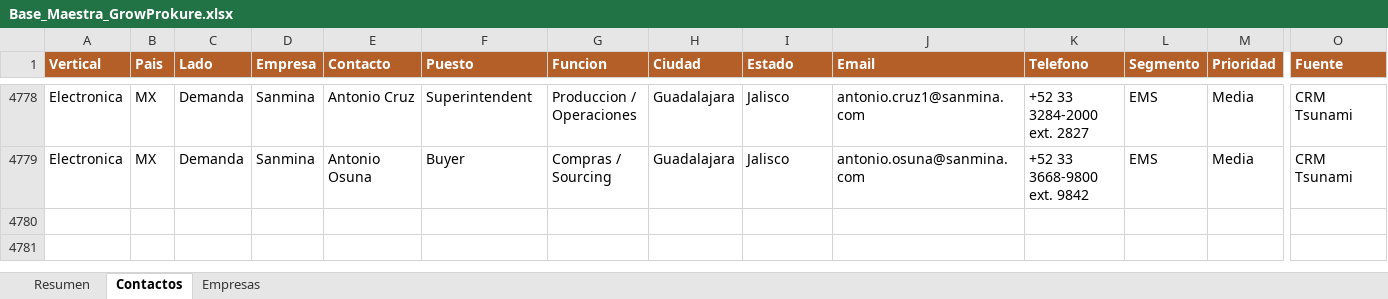
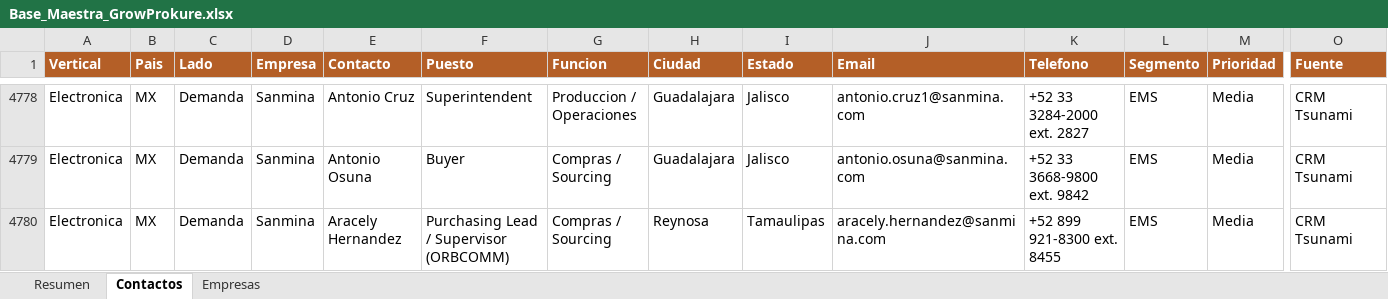
Before and after one commit to carlosmoreno793508/Cosas-Carlos, an Excel workbook: GrowProkure/05-Recursos/Base_Maestra_GrowProkure.xlsx, sheet Contactos, drawn as a sheet; only a part is shown, gaps mark what is left out; values as stored, in another font and other column widths than the file's, no borders; rows hold the shown columns only; the diff names each change by its address in the sheet, - before the commit and + after, or states it on an @@ line.

```diff
--- a/GrowProkure/05-Recursos/Base_Maestra_GrowProkure.xlsx (sheet Contactos)
+++ b/GrowProkure/05-Recursos/Base_Maestra_GrowProkure.xlsx (sheet Contactos)
+row 4780: Electronica | MX | Demanda | Sanmina | Aracely Hernandez | Purchasing Lead / Supervisor (ORBCOMM) | Compras / Sourcing | Reynosa | Tamaulipas | aracely.hernandez@sanmina.com | +52 899 921-8300 ext. 8455 | EMS | Media | CRM Tsunami
```
